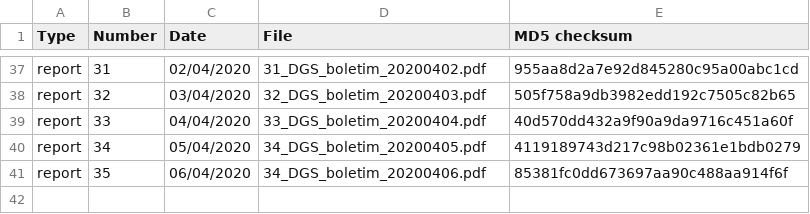
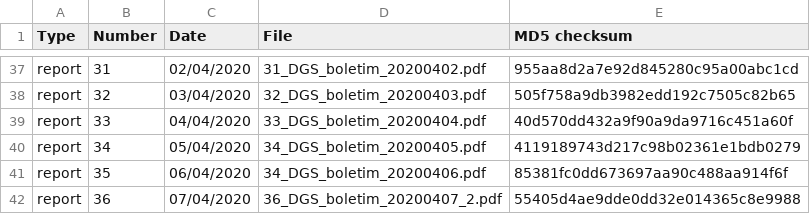
Before and after one commit to ramiromagno/covid19_dgs_reports, a CSV file: manifest/manifest.csv, drawn as a sheet; only a part is shown, gaps mark what is left out.

Commit message:
Added Report no. 36 | 07/04/2020

```diff
--- a/manifest/manifest.csv
+++ b/manifest/manifest.csv
@@ -41 +41,2 @@ report,34,05/04/2020,34_DGS_boletim_20200405.pdf,4119189743d217c98b02361e1bdb027
 report,35,06/04/2020,34_DGS_boletim_20200406.pdf,85381fc0dd673697aa90c488aa914f6f
+report,36,07/04/2020,36_DGS_boletim_20200407_2.pdf,55405d4ae9dde0dd32e014365c8e9988
```
Also changed, not shown: 2 other files.
